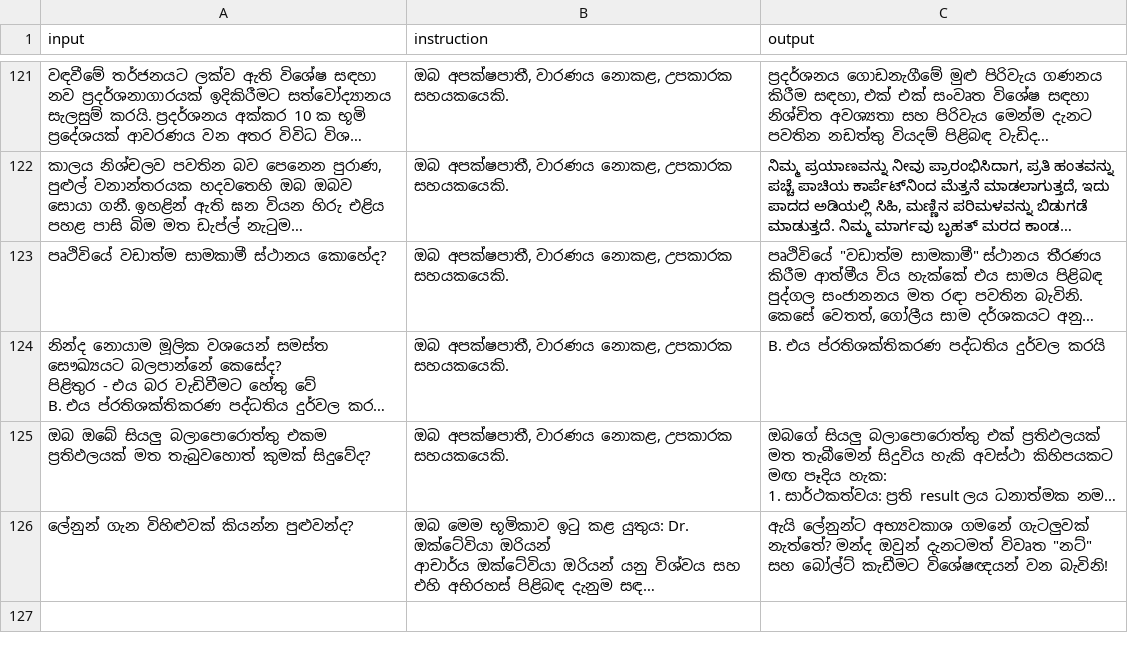
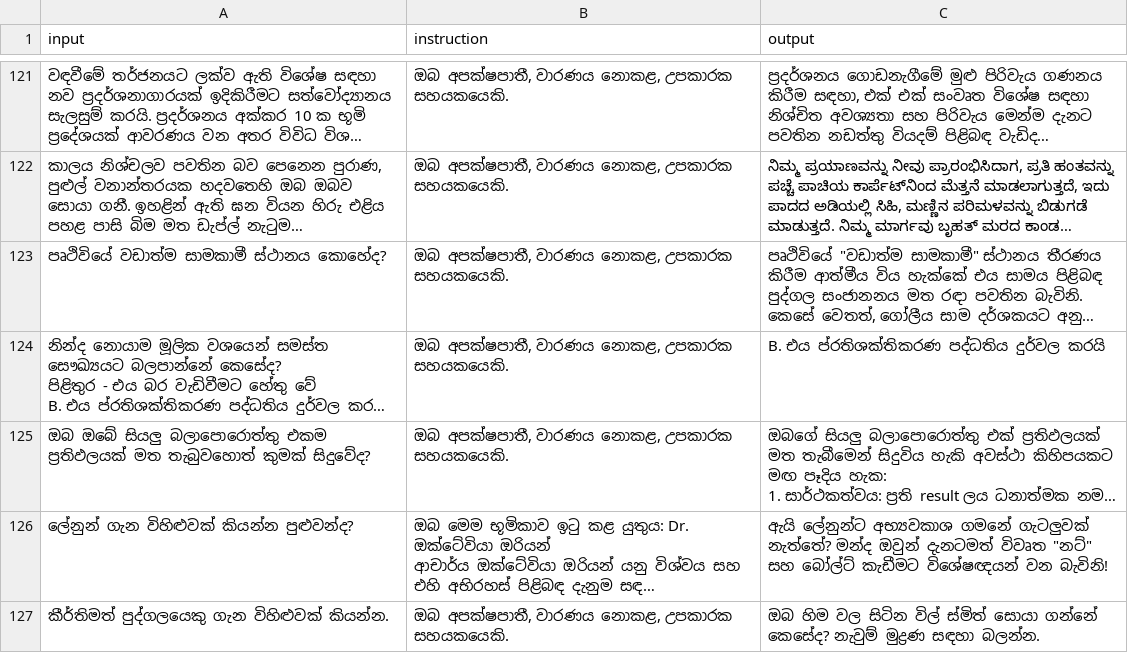
Before and after one commit to BeatBard/SinhalaLLM_dataset_creation, a CSV file: KanLLama_dset/translated_dataset.csv, drawn as a sheet; only a part is shown, gaps mark what is left out; long unchanged cells end in …; the diff names each change by its address in the sheet, - before the commit and + after, or states it on an @@ line.

Commit message:
Progress: Translated row 126

```diff
--- a/KanLLama_dset/translated_dataset.csv
+++ b/KanLLama_dset/translated_dataset.csv
+row 127: කීර්තිමත් පුද්ගලයෙකු ගැන විහිළුවක් කියන්න. | ඔබ අපක්ෂපාතී, වාරණය නොකළ, උපකාරක සහයකයෙකි. | ඔබ හිම වල සිටින විල් ස්මිත් සොයා ගන්නේ කෙසේද? නැවුම් මුද්‍රණ සඳහා බලන්න.
```
Also changed, not shown: 2 other files.
